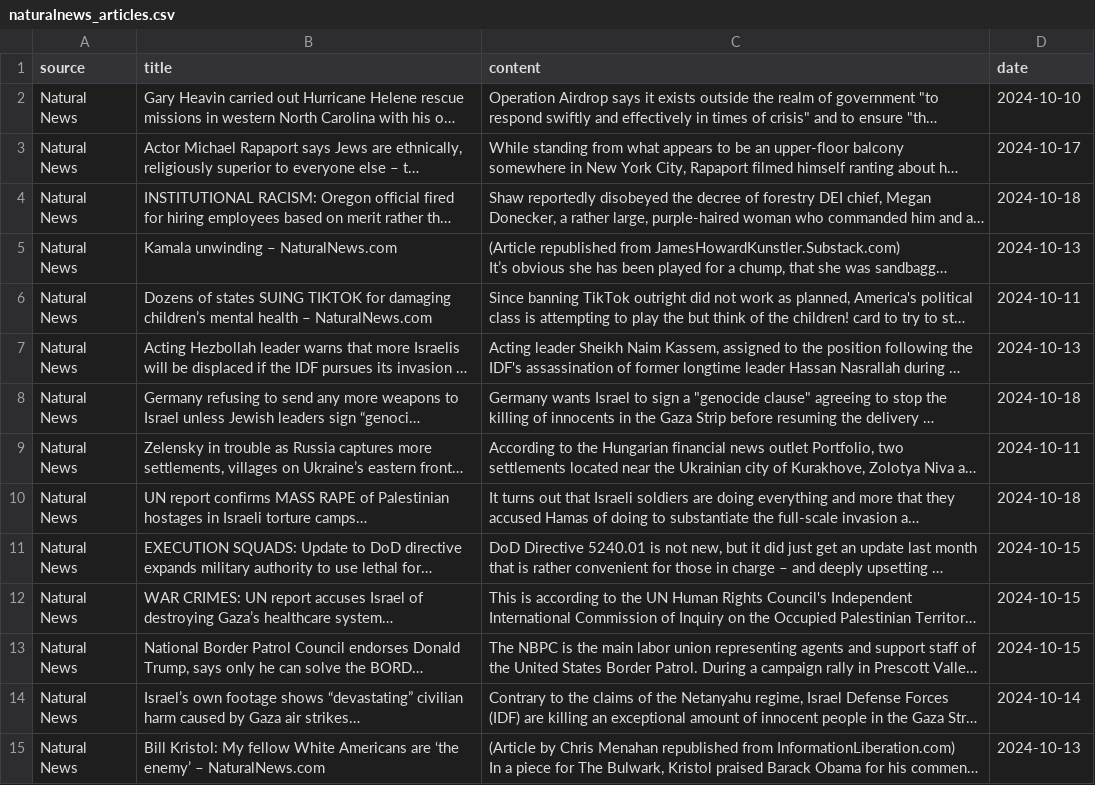
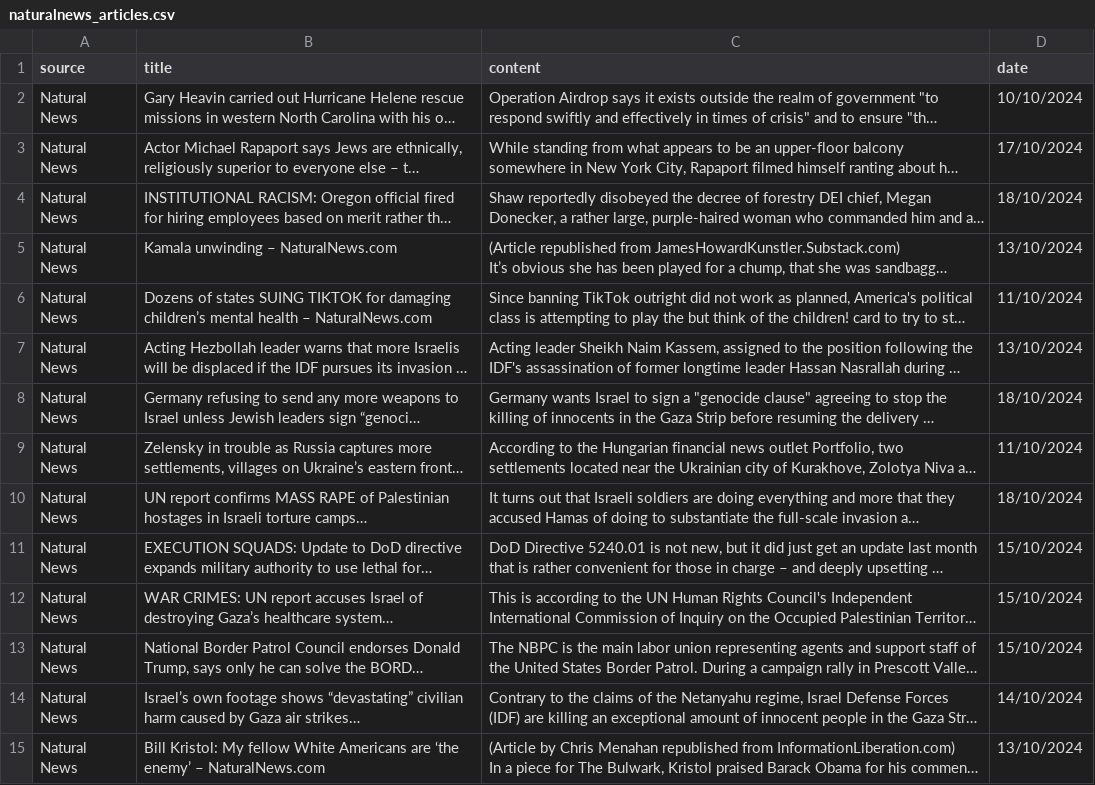
Before and after one commit to shaunzzhou/DM-Fake-News-Detection, a CSV file: web scraping/unreliable websites/naturalnews_articles.csv, drawn as a sheet; only a part is shown; long unchanged cells end in …; the diff covers the shown part only; the diff names each change by its address in the sheet, - before the commit and + after, or states it on an @@ line.

```diff
--- a/web scraping/unreliable websites/naturalnews_articles.csv
+++ b/web scraping/unreliable websites/naturalnews_articles.csv
-D2 (date): 2024-10-10
+D2 (date): 10/10/2024
-D3 (date): 2024-10-17
+D3 (date): 17/10/2024
-D4 (date): 2024-10-18
+D4 (date): 18/10/2024
-D5 (date): 2024-10-13
+D5 (date): 13/10/2024
-D6 (date): 2024-10-11
+D6 (date): 11/10/2024
-D7 (date): 2024-10-13
+D7 (date): 13/10/2024
-D8 (date): 2024-10-18
+D8 (date): 18/10/2024
-D9 (date): 2024-10-11
+D9 (date): 11/10/2024
-D10 (date): 2024-10-18
+D10 (date): 18/10/2024
-D11:D13 (date): 2024-10-15
+D11:D13 (date): 15/10/2024
-D14 (date): 2024-10-14
+D14 (date): 14/10/2024
-D15 (date): 2024-10-13
+D15 (date): 13/10/2024
```
Also changed, not shown: 86 edited cells elsewhere in this file, web scraping/reliable websites/bbc_articles.csv, web scraping/reliable websites/guardian_articles.csv, 7 other files.
